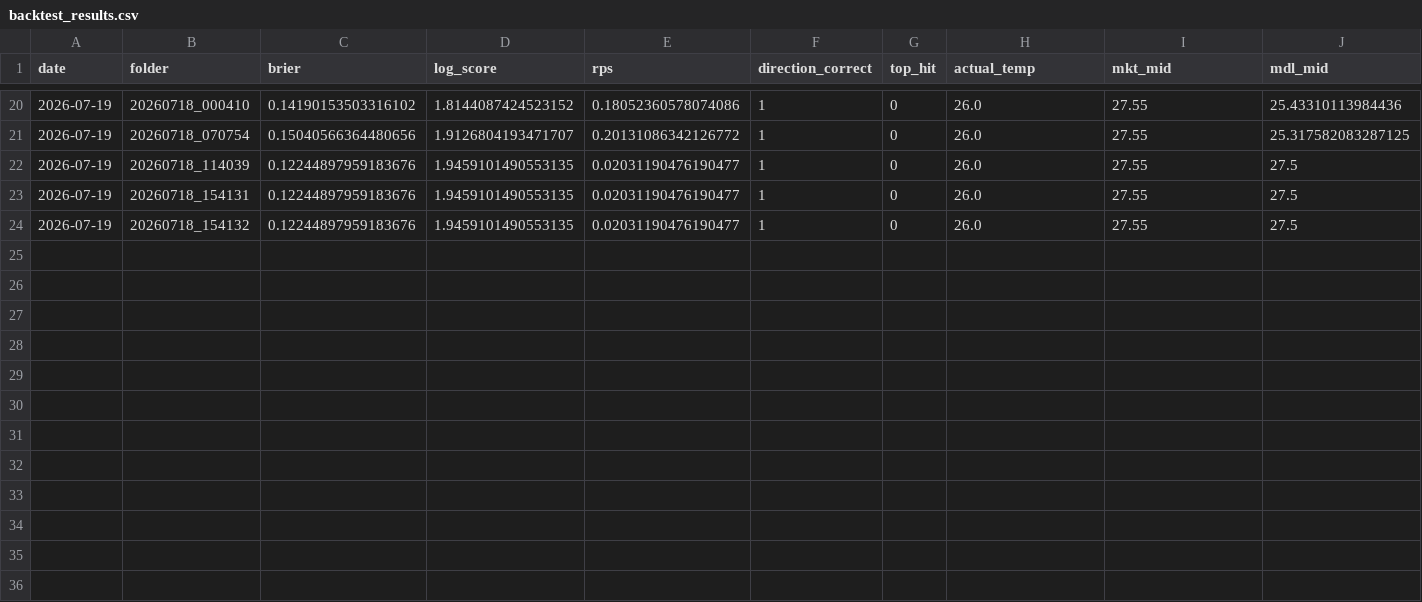
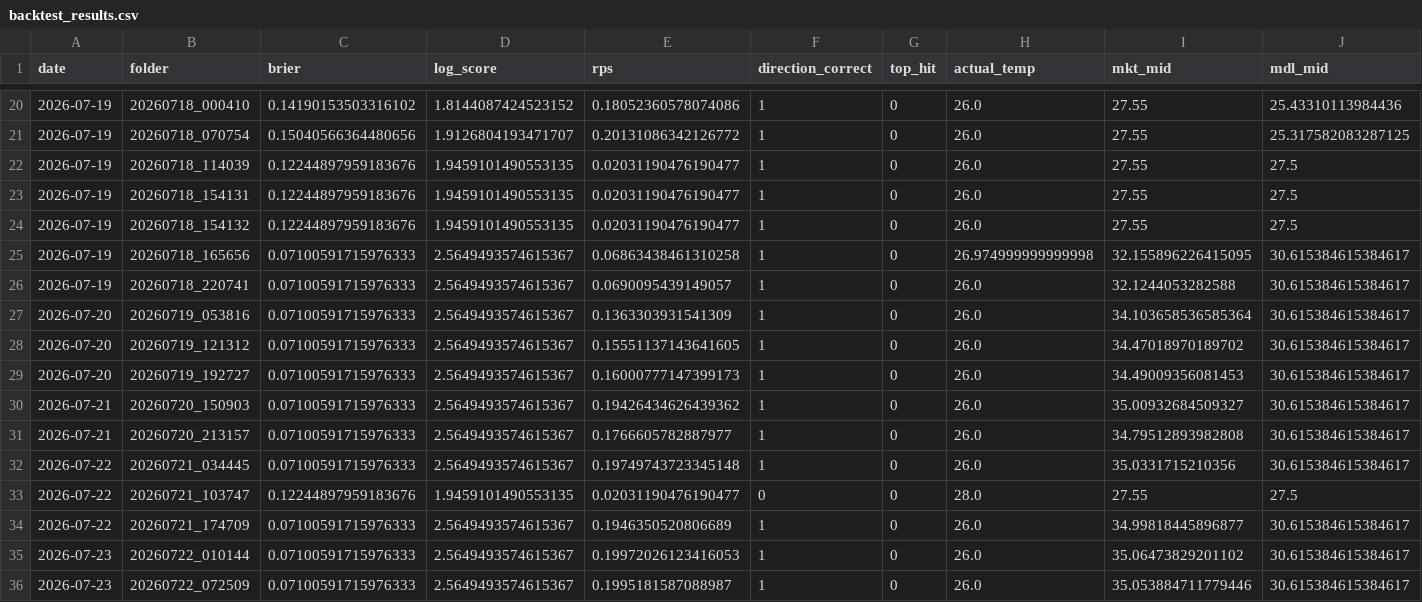
Before and after one commit to P76071226/RTJJ_temperature_prediction, a CSV file: backtest_results.csv, drawn as a sheet; only a part is shown, gaps mark what is left out; rows hold the shown columns only; the diff names each change by its address in the sheet, - before the commit and + after, or states it on an @@ line.

```diff
--- a/backtest_results.csv
+++ b/backtest_results.csv
+row 25: 2026-07-19 | 20260718_165656 | 0.07100591715976333 | 2.5649493574615367 | 0.06863438461310258 | 1 | 0 | 26.974999999999998 | 32.155896226415095 | 30.615384615384617
+row 26: 2026-07-19 | 20260718_220741 | 0.07100591715976333 | 2.5649493574615367 | 0.0690095439149057 | 1 | 0 | 26.0 | 32.1244053282588 | 30.615384615384617
+row 27: 2026-07-20 | 20260719_053816 | 0.07100591715976333 | 2.5649493574615367 | 0.1363303931541309 | 1 | 0 | 26.0 | 34.103658536585364 | 30.615384615384617
+row 28: 2026-07-20 | 20260719_121312 | 0.07100591715976333 | 2.5649493574615367 | 0.15551137143641605 | 1 | 0 | 26.0 | 34.47018970189702 | 30.615384615384617
+row 29: 2026-07-20 | 20260719_192727 | 0.07100591715976333 | 2.5649493574615367 | 0.16000777147399173 | 1 | 0 | 26.0 | 34.49009356081453 | 30.615384615384617
+row 30: 2026-07-21 | 20260720_150903 | 0.07100591715976333 | 2.5649493574615367 | 0.19426434626439362 | 1 | 0 | 26.0 | 35.00932684509327 | 30.615384615384617
+row 31: 2026-07-21 | 20260720_213157 | 0.07100591715976333 | 2.5649493574615367 | 0.1766605782887977 | 1 | 0 | 26.0 | 34.79512893982808 | 30.615384615384617
+row 32: 2026-07-22 | 20260721_034445 | 0.07100591715976333 | 2.5649493574615367 | 0.19749743723345148 | 1 | 0 | 26.0 | 35.0331715210356 | 30.615384615384617
+row 33: 2026-07-22 | 20260721_103747 | 0.12244897959183676 | 1.9459101490553135 | 0.02031190476190477 | 0 | 0 | 28.0 | 27.55 | 27.5
+row 34: 2026-07-22 | 20260721_174709 | 0.07100591715976333 | 2.5649493574615367 | 0.1946350520806689 | 1 | 0 | 26.0 | 34.99818445896877 | 30.615384615384617
+row 35: 2026-07-23 | 20260722_010144 | 0.07100591715976333 | 2.5649493574615367 | 0.19972026123416053 | 1 | 0 | 26.0 | 35.06473829201102 | 30.615384615384617
+row 36: 2026-07-23 | 20260722_072509 | 0.07100591715976333 | 2.5649493574615367 | 0.1995181587088987 | 1 | 0 | 26.0 | 35.053884711779446 | 30.615384615384617
```
Also changed, not shown: 15 other files.
